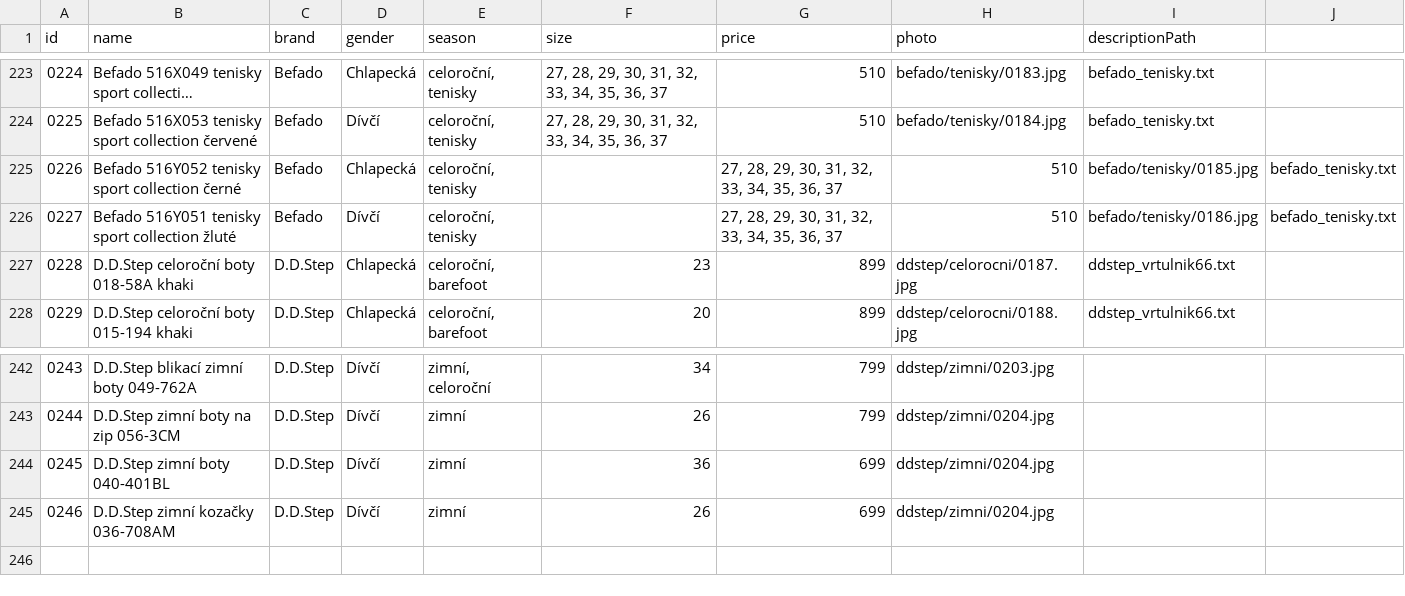
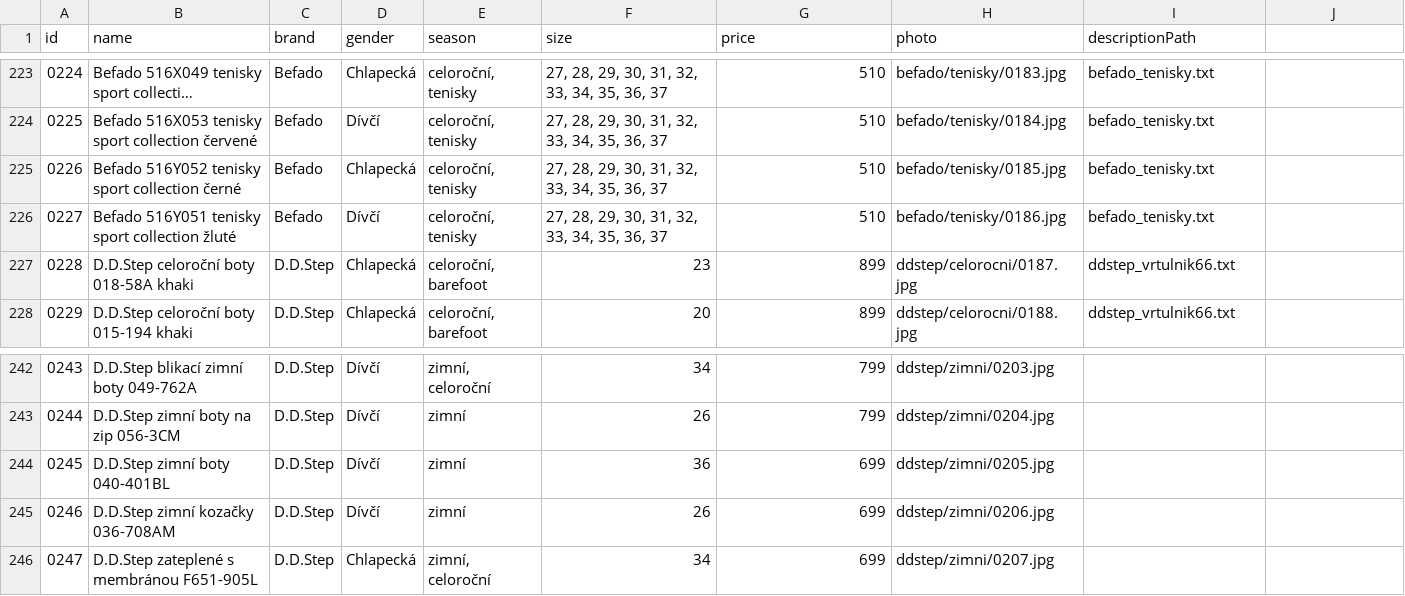
Before and after one commit to ad-ab/boty-boticky, a CSV file: static/boty/products.csv, drawn as a sheet; only a part is shown, gaps mark what is left out; long unchanged cells end in ….

Commit message:
Update products.csv

```diff
--- a/static/boty/products.csv
+++ b/static/boty/products.csv
@@ -224,4 +224,4 @@ id|name|brand|gender|season|size|price|photo|descriptionPath
 0225|Befado 516X053 tenisky sport collection červené|Befado|Dívčí|celoroční, tenisky|27, 28, 29, 30, 31, 32, 33, 34, 35, 36, 37|510|befado/tenisky/0184.jpg|befado_tenisky.txt
-0226|Befado 516Y052 tenisky sport collection černé|Befado|Chlapecká|celoroční, tenisky||27, 28, 29, 30, 31, 32, 33, 34, 35, 36, 37|510|befado/tenisky/0185.jpg|befado_tenisky.txt
-0227|Befado 516Y051 tenisky sport collection žluté|Befado|Dívčí|celoroční, tenisky||27, 28, 29, 30, 31, 32, 33, 34, 35, 36, 37|510|befado/tenisky/0186.jpg|befado_tenisky.txt
+0226|Befado 516Y052 tenisky sport collection černé|Befado|Chlapecká|celoroční, tenisky|27, 28, 29, 30, 31, 32, 33, 34, 35, 36, 37|510|befado/tenisky/0185.jpg|befado_tenisky.txt
+0227|Befado 516Y051 tenisky sport collection žluté|Befado|Dívčí|celoroční, tenisky|27, 28, 29, 30, 31, 32, 33, 34, 35, 36, 37|510|befado/tenisky/0186.jpg|befado_tenisky.txt
 0228|D.D.Step celoroční boty 018-58A khaki|D.D.Step|Chlapecká|celoroční, barefoot|23|899|ddstep/celorocni/0187.jpg|ddstep_vrtulnik66.txt
@@ -243,3 +243,4 @@ id|name|brand|gender|season|size|price|photo|descriptionPath
 0244|D.D.Step zimní boty na zip 056-3CM|D.D.Step|Dívčí|zimní|26|799|ddstep/zimni/0204.jpg
-0245|D.D.Step zimní boty 040-401BL|D.D.Step|Dívčí|zimní|36|699|ddstep/zimni/0204.jpg
-0246|D.D.Step zimní kozačky 036-708AM|D.D.Step|Dívčí|zimní|26|699|ddstep/zimni/0204.jpg
+0245|D.D.Step zimní boty 040-401BL|D.D.Step|Dívčí|zimní|36|699|ddstep/zimni/0205.jpg
+0246|D.D.Step zimní kozačky 036-708AM|D.D.Step|Dívčí|zimní|26|699|ddstep/zimni/0206.jpg
+0247|D.D.Step zateplené s membránou F651-905L|D.D.Step|Chlapecká|zimní, celoroční|34|699|ddstep/zimni/0207.jpg
```
